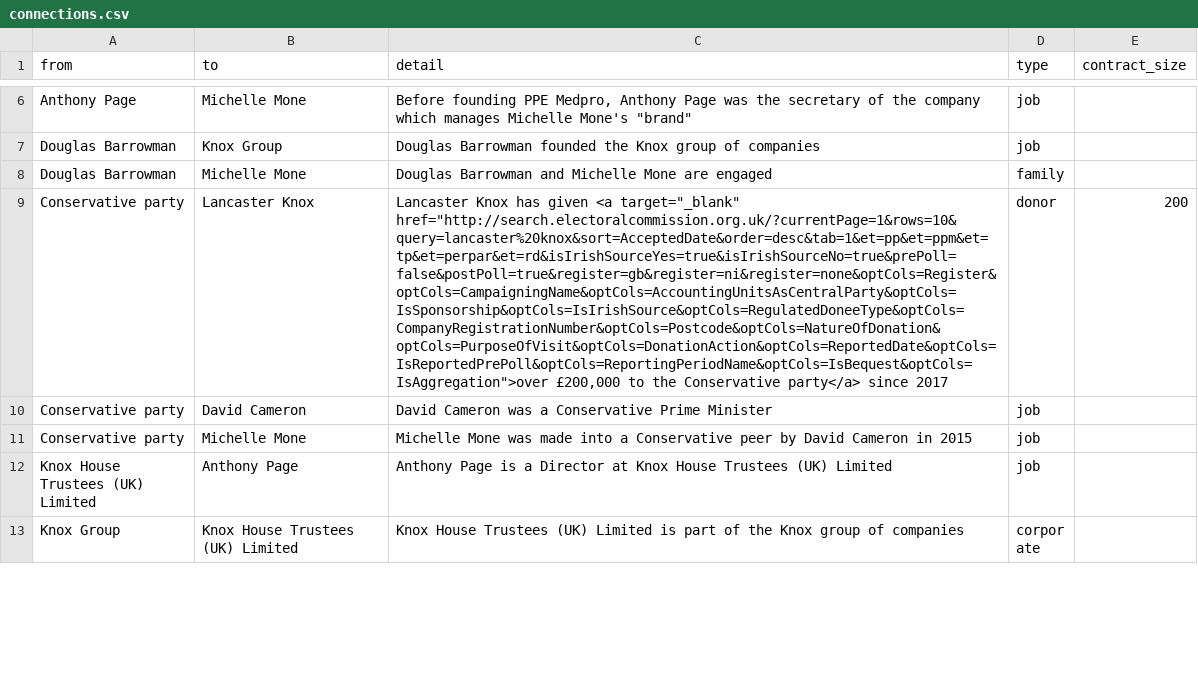
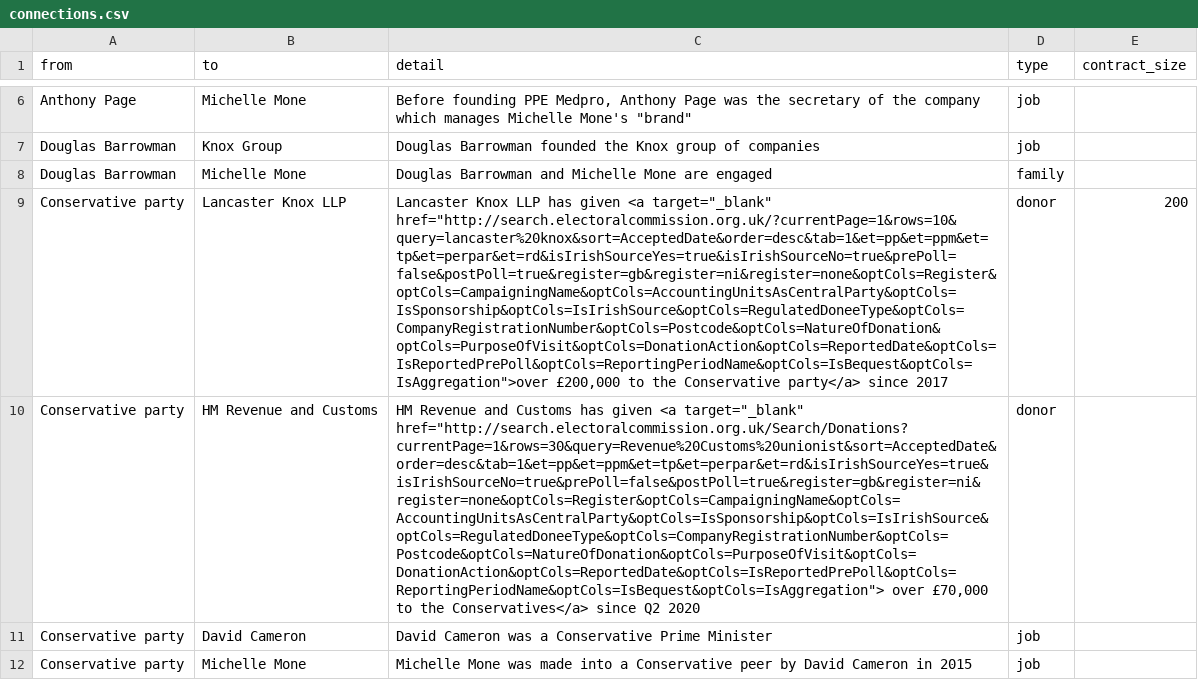
Before and after one commit to prime23-gareth/my-little-crony, a CSV file: connections.csv, drawn as a sheet; only a part is shown, gaps mark what is left out; the shorter side is filled out with more unchanged rows; the diff covers the shown part only; the diff names each change by its address in the sheet, - before the commit and + after, or states it on an @@ line.

```diff
--- a/connections.csv
+++ b/connections.csv
-B9 (to): Lancaster Knox
+B9 (to): Lancaster Knox LLP
-C9 (detail): Lancaster Knox has given…
+C9 (detail): Lancaster Knox LLP has given…
+row 10: Conservative party | HM Revenue and Customs | HM Revenue and Customs has given <a target="_blank" href="http://search.electoralcommission.org.uk/Search/Donations?currentPage=1&rows=30&query=Revenue%20Customs%20unionist&sort=AcceptedDate&order=desc&tab=1&et=pp&et=ppm&et=tp&et=perpar&et=rd&isIrishSourceYes=true&isIrishSourceNo=true&prePoll=false&postPoll=true&register=gb&register=ni&register=none&optCols=Register&optCols=CampaigningName&optCols=AccountingUnitsAsCentralParty&optCols=IsSponsorship&optCols=IsIrishSource&optCols=RegulatedDoneeType&optCols=CompanyRegistrationNumber&optCols=Postcode&optCols=NatureOfDonation&optCols=PurposeOfVisit&optCols=DonationAction&optCols=ReportedDate&optCols=IsReportedPrePoll&optCols=ReportingPeriodName&optCols=IsBequest&optCols=IsAggregation"> over £70,000 to the Conservatives</a> since Q2 2020 | donor
```
Also changed, not shown: 28 added rows and 1 edited cell elsewhere in this file, people.csv, 5 other files.
